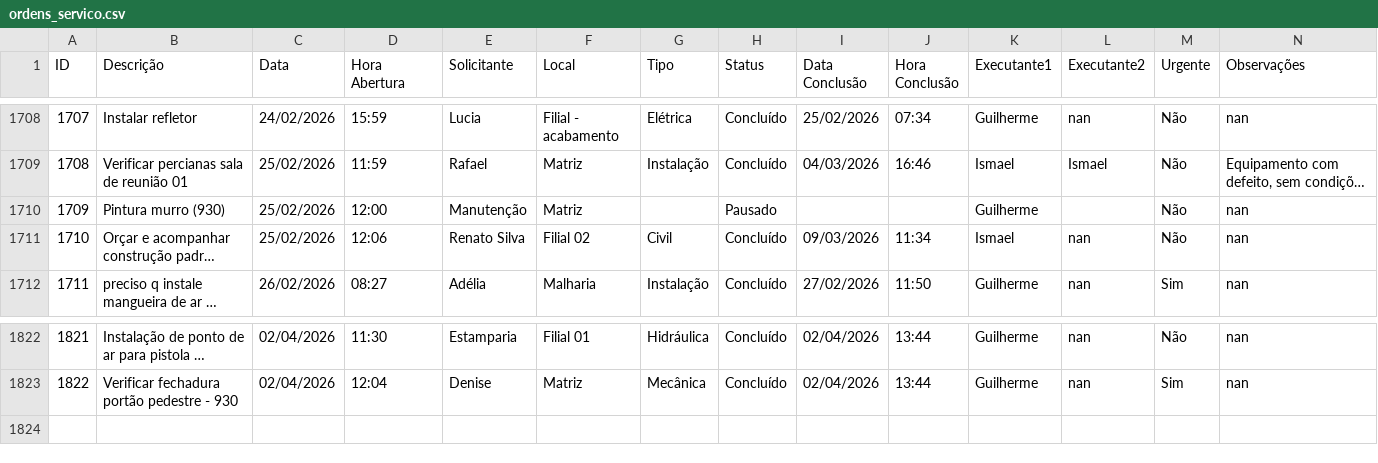
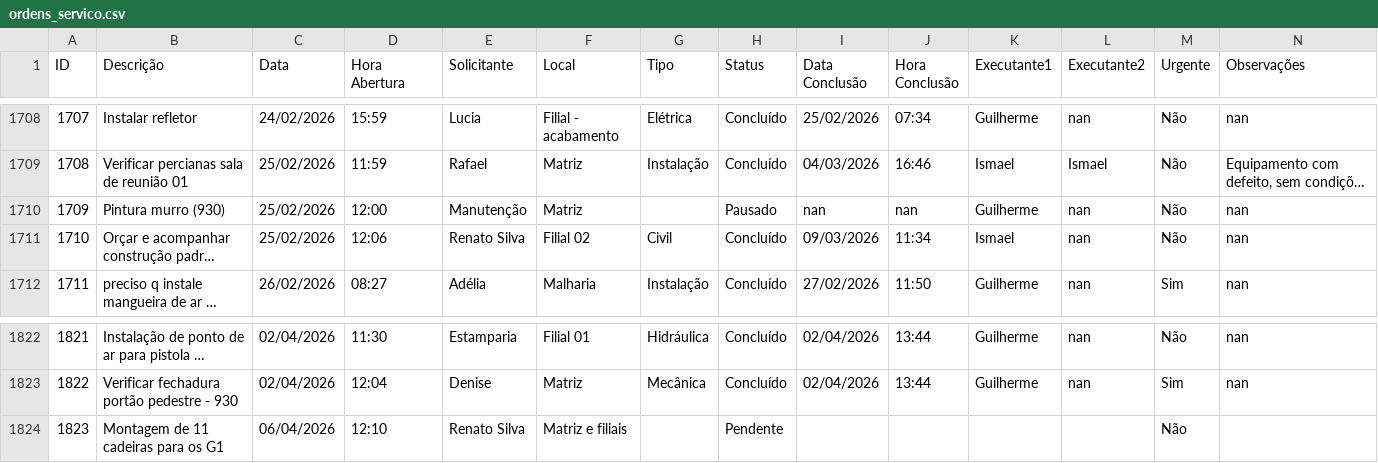
Before and after one commit to vilelarobson0971/os_manut, a CSV file: ordens_servico.csv, drawn as a sheet; only a part is shown, gaps mark what is left out; long unchanged cells end in …; the diff names each change by its address in the sheet, - before the commit and + after, or states it on an @@ line.

Commit message:
Atualização automática do sistema de OS

```diff
--- a/ordens_servico.csv
+++ b/ordens_servico.csv
-I1710 (Data Conclusão): (empty)
+I1710 (Data Conclusão): nan
-J1710 (Hora Conclusão): (empty)
+J1710 (Hora Conclusão): nan
-L1710 (Executante2): (empty)
+L1710 (Executante2): nan
+row 1824: 1823 | Montagem de 11 cadeiras para os G1 | 06/04/2026 | 12:10 | Renato Silva | Matriz e filiais |  | Pendente |  |  |  |  | Não
```
